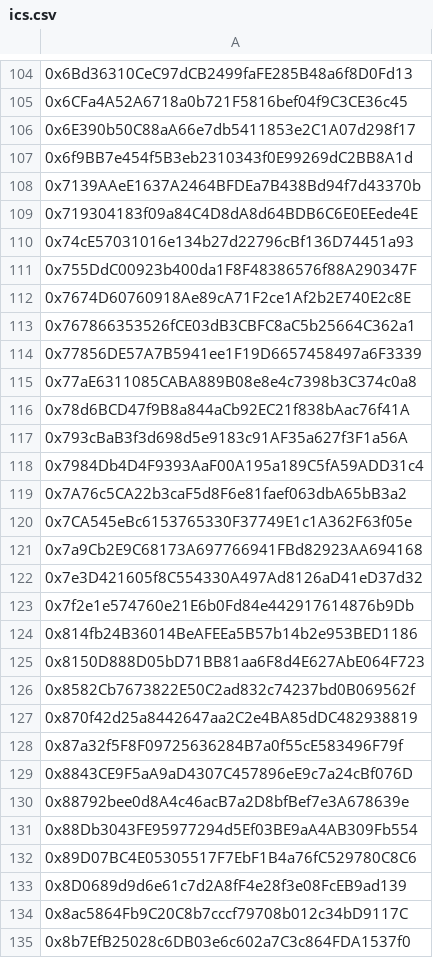
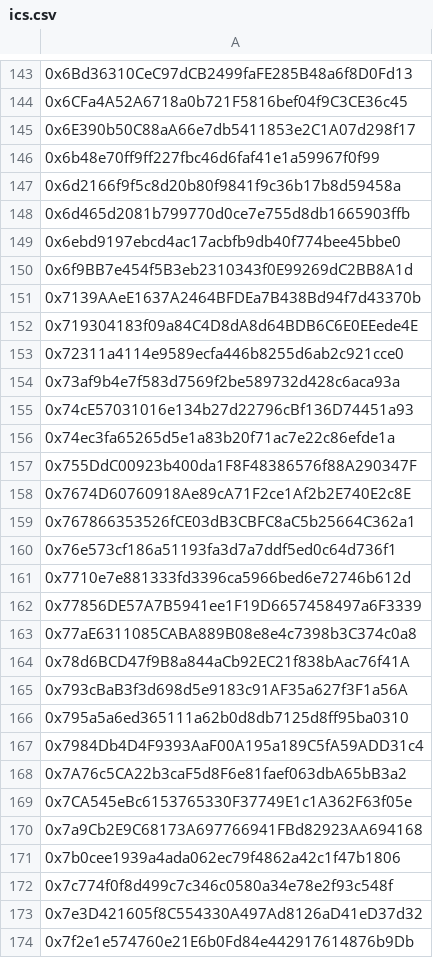
Before and after one commit to lidofinance/staking-modules, a CSV file: artifacts/mainnet/ics/ics.csv, drawn as a sheet; only a part is shown, gaps mark what is left out; the shorter side is filled out with more unchanged rows; the diff covers the shown part only.

```diff
--- a/artifacts/mainnet/ics/ics.csv
+++ b/artifacts/mainnet/ics/ics.csv
@@ -106,2 +145,6 @@
 0x6E390b50C88aA66e7db5411853e2C1A07d298f17
+0x6b48e70ff9ff227fbc46d6faf41e1a59967f0f99
+0x6d2166f9f5c8d20b80f9841f9c36b17b8d59458a
+0x6d465d2081b799770d0ce7e755d8db1665903ffb
+0x6ebd9197ebcd4ac17acbfb9db40f774bee45bbe0
 0x6f9BB7e454f5B3eb2310343f0E99269dC2BB8A1d
@@ -109,3 +152,6 @@
 0x719304183f09a84C4D8dA8d64BDB6C6E0EEede4E
+0x72311a4114e9589ecfa446b8255d6ab2c921cce0
+0x73af9b4e7f583d7569f2be589732d428c6aca93a
 0x74cE57031016e134b27d22796cBf136D74451a93
+0x74ec3fa65265d5e1a83b20f71ac7e22c86efde1a
 0x755DdC00923b400da1F8F48386576f88A290347F
@@ -113,2 +159,4 @@
 0x767866353526fCE03dB3CBFC8aC5b25664C362a1
+0x76e573cf186a51193fa3d7a7ddf5ed0c64d736f1
+0x7710e7e881333fd3396ca5966bed6e72746b612d
 0x77856DE57A7B5941ee1F19D6657458497a6F3339
@@ -117,2 +165,3 @@
 0x793cBaB3f3d698d5e9183c91AF35a627f3F1a56A
+0x795a5a6ed365111a62b0d8db7125d8ff95ba0310
 0x7984Db4D4F9393AaF00A195a189C5fA59ADD31c4
@@ -121,2 +170,4 @@
 0x7a9Cb2E9C68173A697766941FBd82923AA694168
+0x7b0cee1939a4ada062ec79f4862a42c1f47b1806
+0x7c774f0f8d499c7c346c0580a34e78e2f93c548f
 0x7e3D421605f8C554330A497Ad8126aD41eD37d32
```
Also changed, not shown: 73 added rows elsewhere in this file, 8 other files.
